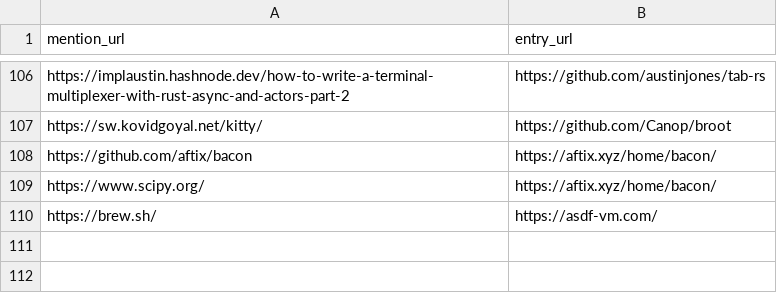
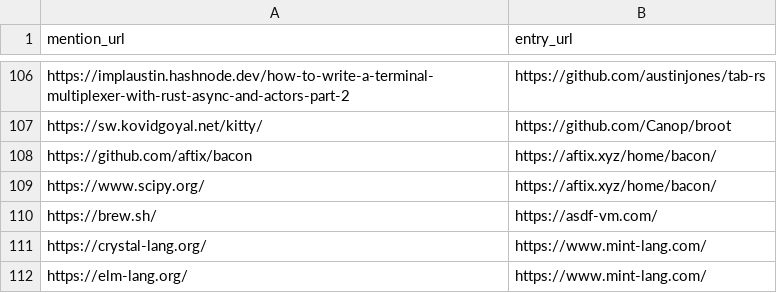
Before and after one commit to arnau/seachess, a CSV file: bulletins/mentions.csv, drawn as a sheet; only a part is shown, gaps mark what is left out.

```diff
--- a/bulletins/mentions.csv
+++ b/bulletins/mentions.csv
@@ -110 +110,3 @@ https://www.scipy.org/,https://aftix.xyz/home/bacon/
 https://brew.sh/,https://asdf-vm.com/
+https://crystal-lang.org/,https://www.mint-lang.com/
+https://elm-lang.org/,https://www.mint-lang.com/
```
Also changed, not shown: bulletins/entries.csv, bulletins/issues.csv.
